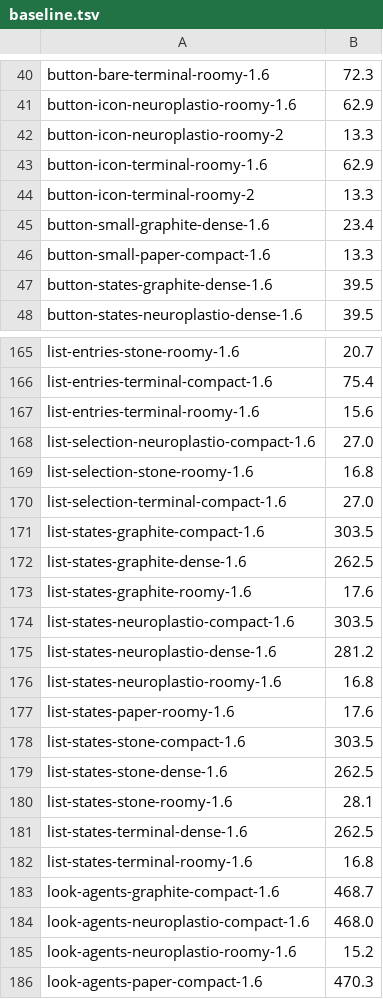
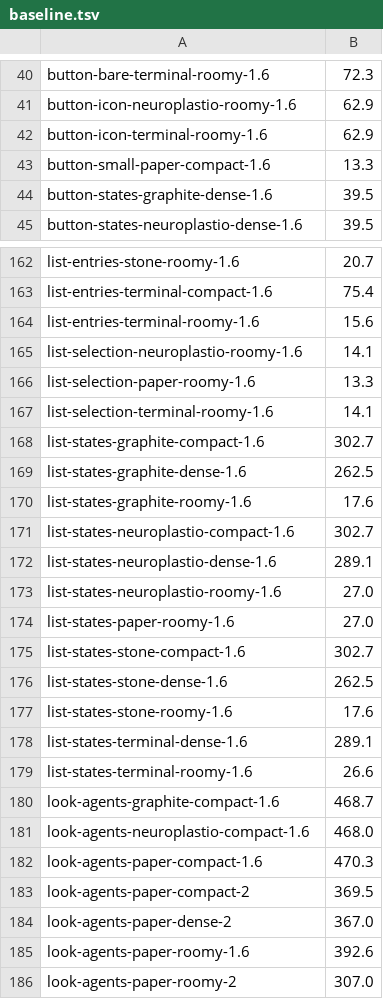
Before and after one commit to neuroplastio/hotty-surf, a TSV file: scripts/gate/baseline.tsv, drawn as a sheet; only a part is shown, gaps mark what is left out; the shorter side is filled out with more unchanged rows; the diff covers the shown part only.

```diff
--- a/scripts/gate/baseline.tsv
+++ b/scripts/gate/baseline.tsv
@@ -41,6 +41,3 @@ button-bare-terminal-roomy-1.6	72.3
 button-icon-neuroplastio-roomy-1.6	62.9
-button-icon-neuroplastio-roomy-2	13.3
 button-icon-terminal-roomy-1.6	62.9
-button-icon-terminal-roomy-2	13.3
-button-small-graphite-dense-1.6	23.4
 button-small-paper-compact-1.6	13.3
@@ -167,20 +164,19 @@ list-entries-terminal-compact-1.6	75.4
 list-entries-terminal-roomy-1.6	15.6
-list-selection-neuroplastio-compact-1.6	27.0
-list-selection-stone-roomy-1.6	16.8
-list-selection-terminal-compact-1.6	27.0
-list-states-graphite-compact-1.6	303.5
+list-selection-neuroplastio-roomy-1.6	14.1
+list-selection-paper-roomy-1.6	13.3
+list-selection-terminal-roomy-1.6	14.1
+list-states-graphite-compact-1.6	302.7
 list-states-graphite-dense-1.6	262.5
 list-states-graphite-roomy-1.6	17.6
-list-states-neuroplastio-compact-1.6	303.5
-list-states-neuroplastio-dense-1.6	281.2
-list-states-neuroplastio-roomy-1.6	16.8
-list-states-paper-roomy-1.6	17.6
-list-states-stone-compact-1.6	303.5
+list-states-neuroplastio-compact-1.6	302.7
+list-states-neuroplastio-dense-1.6	289.1
+list-states-neuroplastio-roomy-1.6	27.0
+list-states-paper-roomy-1.6	27.0
+list-states-stone-compact-1.6	302.7
 list-states-stone-dense-1.6	262.5
-list-states-stone-roomy-1.6	28.1
-list-states-terminal-dense-1.6	262.5
-list-states-terminal-roomy-1.6	16.8
+list-states-stone-roomy-1.6	17.6
+list-states-terminal-dense-1.6	289.1
+list-states-terminal-roomy-1.6	26.6
 look-agents-graphite-compact-1.6	468.7
 look-agents-neuroplastio-compact-1.6	468.0
-look-agents-neuroplastio-roomy-1.6	15.2
 look-agents-paper-compact-1.6	470.3
```
Also changed, not shown: 5 added rows, 3 removed rows and 32 edited cells elsewhere in this file, 2 other files.
